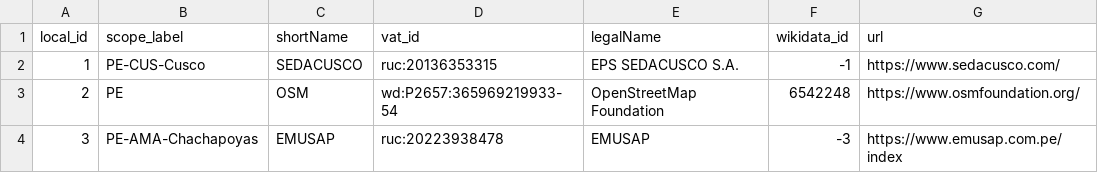
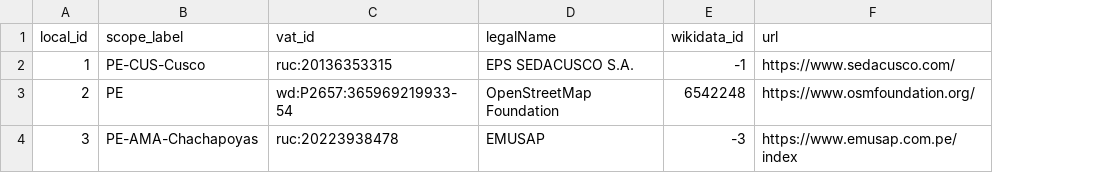
Before and after one commit to digital-guard/preserv-PE, a CSV file: data/donor.csv, drawn as a sheet; the diff names each change by its address in the sheet, - before the commit and + after, or states it on an @@ line.

Commit message:
Remove donor_label and shortName. digital-guard/preserv#142

```diff
--- a/data/donor.csv
+++ b/data/donor.csv
-column C (shortName), rows 2-4: SEDACUSCO | OSM | EMUSAP
```
Also changed, not shown: data/donatedPack.csv.
